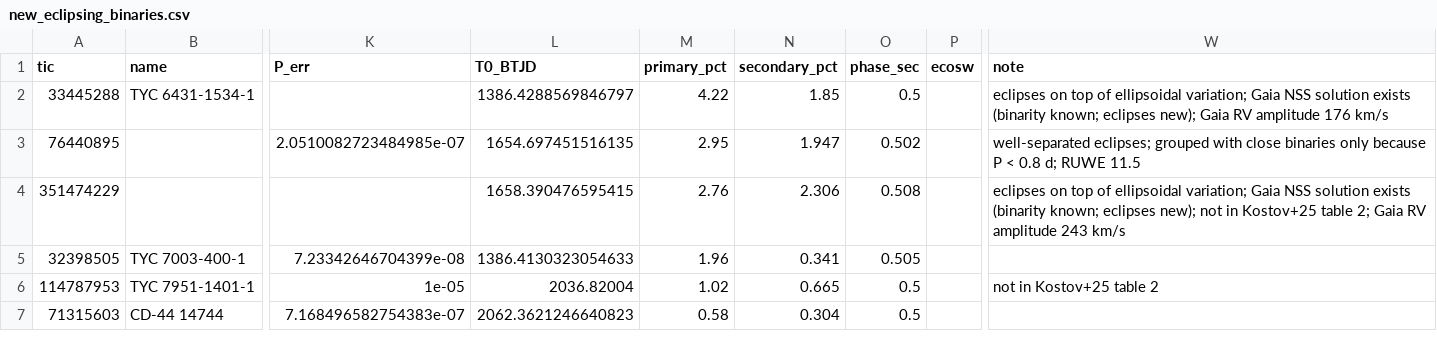
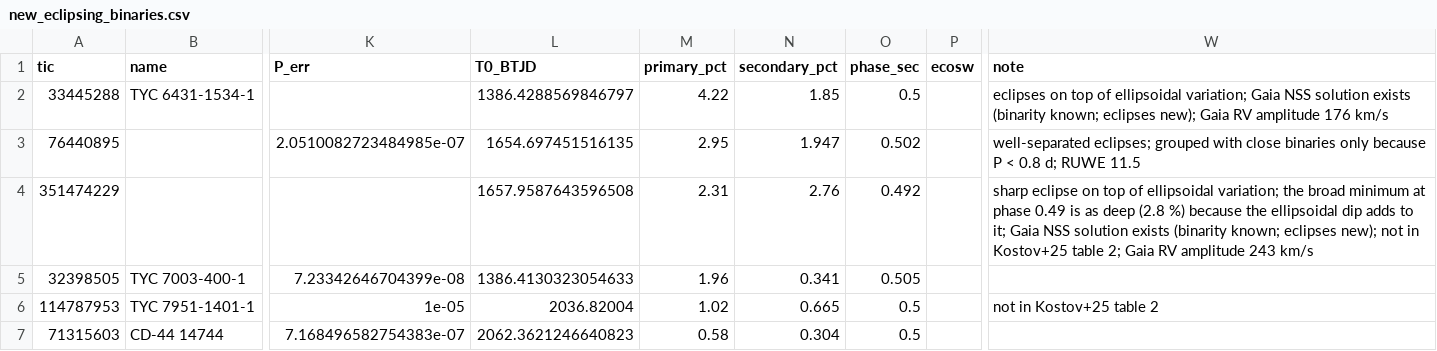
Before and after one commit to rybr00159/Space, a CSV file: tess-search/candidates/new_eclipsing_binaries.csv, drawn as a sheet; only a part is shown, gaps mark what is left out; the diff names each change by its address in the sheet, - before the commit and + after, or states it on an @@ line.

```diff
--- a/tess-search/candidates/new_eclipsing_binaries.csv
+++ b/tess-search/candidates/new_eclipsing_binaries.csv
-L4 (T0_BTJD): 1658.390476595415
+L4 (T0_BTJD): 1657.9587643596508
-M4 (primary_pct): 2.76
+M4 (primary_pct): 2.31
-N4 (secondary_pct): 2.306
+N4 (secondary_pct): 2.76
-O4 (phase_sec): 0.508
+O4 (phase_sec): 0.492
-W4 (note): eclipses on top of ellipsoidal variation; Gaia NSS…
+W4 (note): sharp eclipse on top of ellipsoidal variation; the broad minimum at phase 0.49 is as deep (2.8 %) because the ellipsoidal dip adds to it; Gaia NSS…
```
Also changed, not shown: 5 other files.
